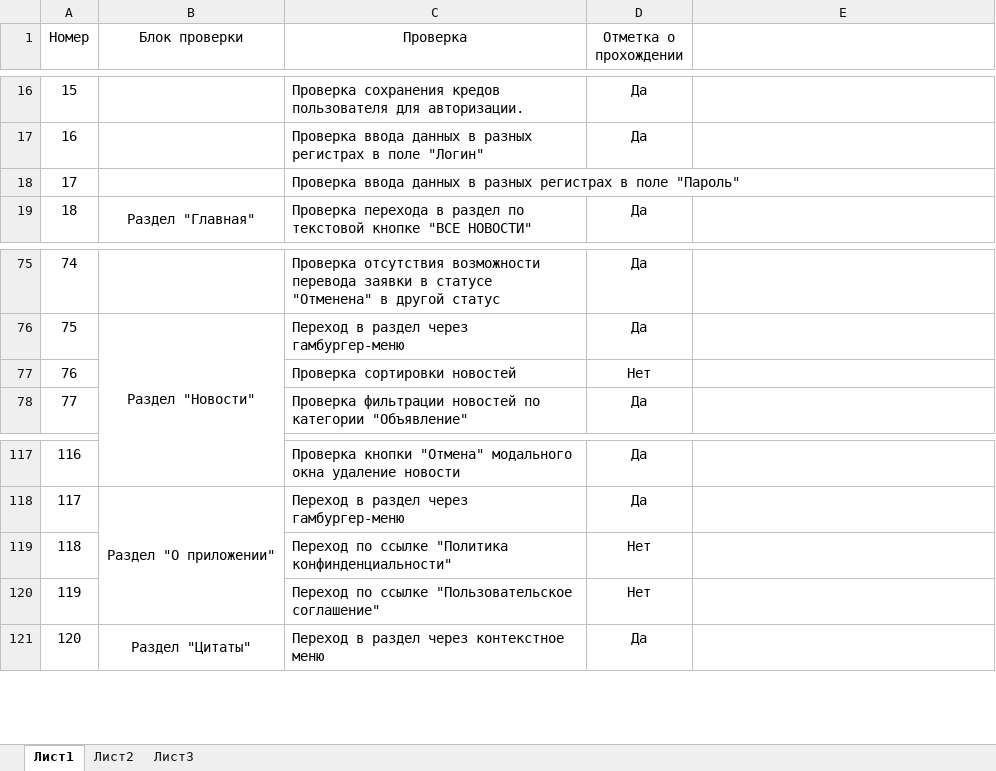
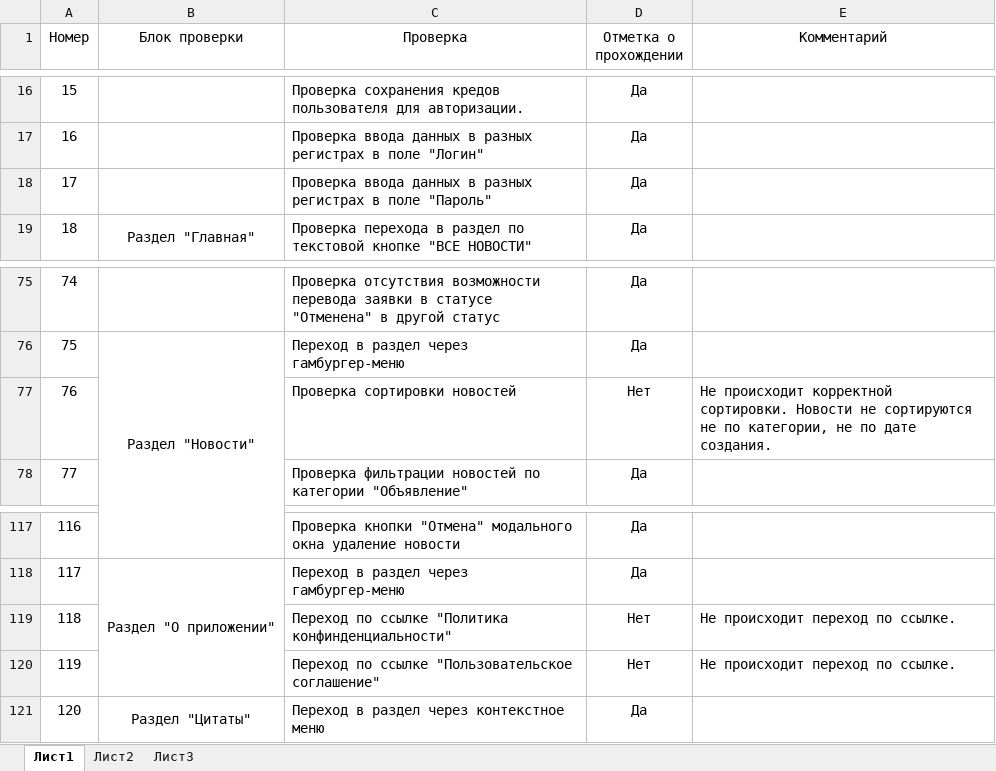
Before and after one commit to kaymak94/dimlomaNetology, an Excel workbook: TestDocs/Check.xlsx, sheet Лист1, drawn as a sheet; only a part is shown, gaps mark what is left out; values as stored, in another font and other column widths than the file's, no borders; the diff names each change by its address in the sheet, - before the commit and + after, or states it on an @@ line.

```diff
--- a/TestDocs/Check.xlsx (sheet Лист1)
+++ b/TestDocs/Check.xlsx (sheet Лист1)
-E1: (empty)
+E1: Комментарий
-D18 (Отметка о прохождении): (empty)
+D18 (Отметка о прохождении): Да
-E77 (Комментарий): (empty)
+E77 (Комментарий): Не происходит корректной сортировки. Новости не сортируются не по категории, не по дате создания.
-E119:E120 (Комментарий): (empty)
+E119:E120 (Комментарий): Не происходит переход по ссылке.
```
Also changed, not shown: TestDocs/Cases.xlsx, 1 other file.
